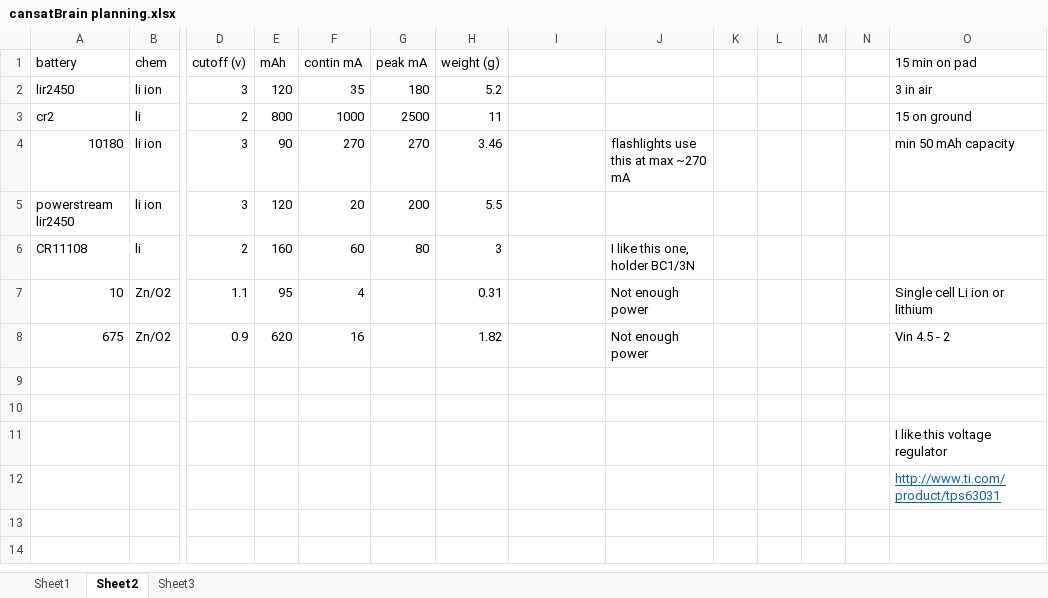
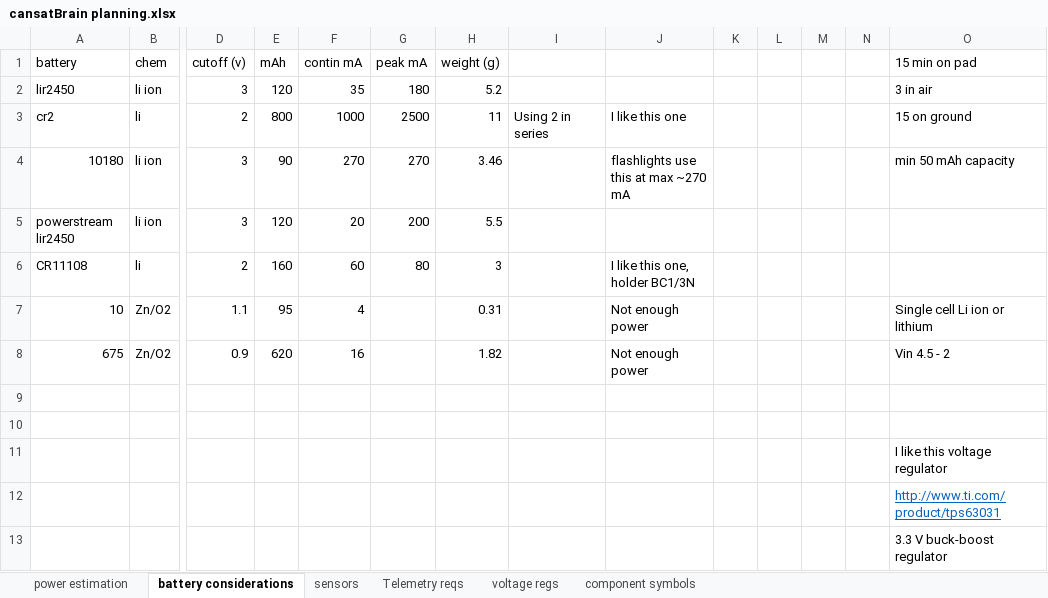
Before and after one commit to DangerousElectrician/cansatBrain, an Excel workbook: cansatBrain planning.xlsx, sheet battery considerations, drawn as a sheet; only a part is shown, gaps mark what is left out; values as stored, in another font and other column widths than the file's, no borders; rows hold the shown columns only; the diff names each change by its address in the sheet, - before the commit and + after, or states it on an @@ line.

```diff
--- a/cansatBrain planning.xlsx (sheet battery considerations)
+++ b/cansatBrain planning.xlsx (sheet battery considerations)
-sheet tab: Sheet1
+sheet tab: power estimation
-sheet tab: Sheet2
+sheet tab: battery considerations
-sheet tab: Sheet3
+sheet tab: sensors
+sheet tab: Telemetry reqs
+sheet tab: voltage regs
+sheet tab: component symbols
-I3: (empty)
+I3: Using 2 in series
-J3: (empty)
+J3: I like this one
+row 13:  |  |  |  |  |  |  |  |  |  |  |  |  | 3.3 V buck-boost regulator
```
Also changed, not shown: sheet sensors, sheet power estimation.
